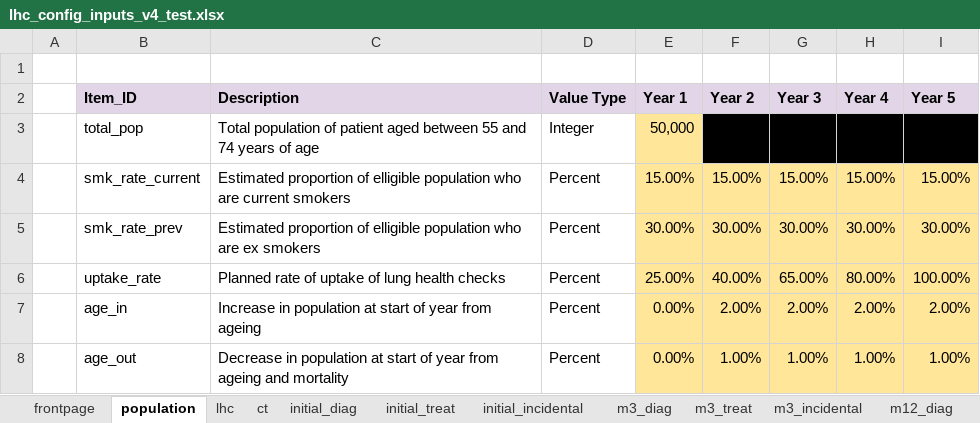
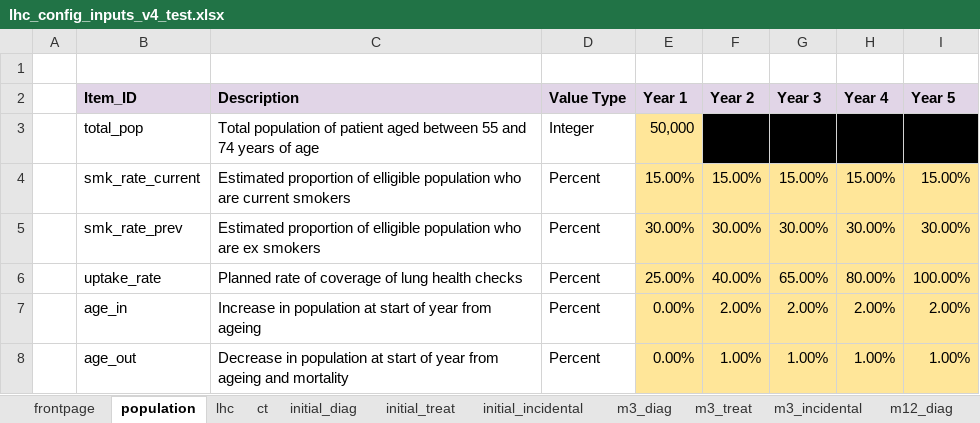
Before and after one commit to NHS-Transformation-Unit/Lung_Health_Checks, an Excel workbook: data/config_inputs/lhc_config_inputs_v4_test.xlsx, sheet population, drawn as a sheet; values as stored, in another font and other column widths than the file's, no borders; the diff names each change by its address in the sheet, - before the commit and + after, or states it on an @@ line.

Commit message:
Changes to the input Excel file, .Rmd file and output scripts to change wording from `uptake` to `coverage`.

```diff
--- a/data/config_inputs/lhc_config_inputs_v4_test.xlsx (sheet population)
+++ b/data/config_inputs/lhc_config_inputs_v4_test.xlsx (sheet population)
-C6 (Description): Planned rate of uptake of lung health checks
+C6 (Description): Planned rate of coverage of lung health checks
```
Also changed, not shown: 6 other files.
